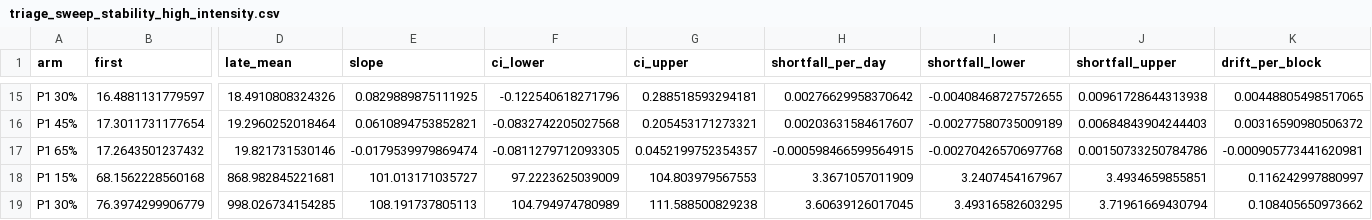
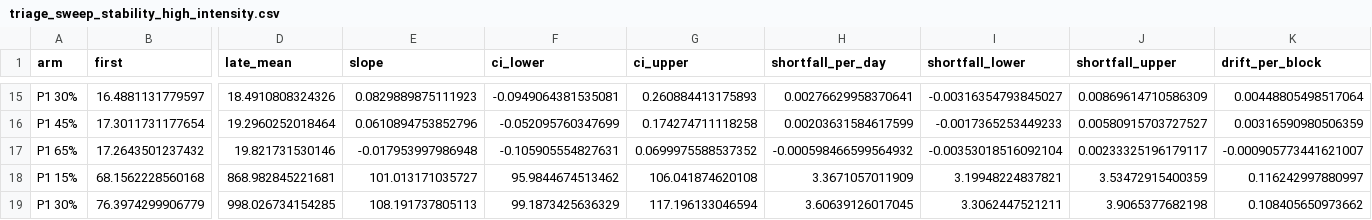
Before and after one commit to natosys/Battlefield-Casualty-Handling, a CSV file: data/triage_split/triage_sweep_stability_high_intensity.csv, drawn as a sheet; only a part is shown, gaps mark what is left out; the diff covers the shown part only; the diff names each change by its address in the sheet, - before the commit and + after, or states it on an @@ line.

```diff
--- a/data/triage_split/triage_sweep_stability_high_intensity.csv
+++ b/data/triage_split/triage_sweep_stability_high_intensity.csv
-E15 (slope): 0.0829889875111925
+E15 (slope): 0.0829889875111923
-F15 (ci_lower): -0.122540618271796
+F15 (ci_lower): -0.0949064381535081
-G15 (ci_upper): 0.288518593294181
+G15 (ci_upper): 0.260884413175893
-H15 (shortfall_per_day): 0.00276629958370642
+H15 (shortfall_per_day): 0.00276629958370641
-I15 (shortfall_lower): -0.00408468727572655
+I15 (shortfall_lower): -0.00316354793845027
-J15 (shortfall_upper): 0.00961728644313938
+J15 (shortfall_upper): 0.00869614710586309
-K15 (drift_per_block): 0.00448805498517065
+K15 (drift_per_block): 0.00448805498517064
-E16 (slope): 0.0610894753852821
+E16 (slope): 0.0610894753852796
-F16 (ci_lower): -0.0832742205027568
+F16 (ci_lower): -0.052095760347699
-G16 (ci_upper): 0.205453171273321
+G16 (ci_upper): 0.174274711118258
-H16 (shortfall_per_day): 0.00203631584617607
+H16 (shortfall_per_day): 0.00203631584617599
-I16 (shortfall_lower): -0.00277580735009189
+I16 (shortfall_lower): -0.0017365253449233
-J16 (shortfall_upper): 0.00684843904244403
+J16 (shortfall_upper): 0.00580915703727527
-K16 (drift_per_block): 0.00316590980506372
+K16 (drift_per_block): 0.00316590980506359
-E17 (slope): -0.0179539979869474
+E17 (slope): -0.017953997986948
-F17 (ci_lower): -0.0811279712093305
+F17 (ci_lower): -0.105905554827631
-G17 (ci_upper): 0.0452199752354357
+G17 (ci_upper): 0.0699975588537352
-H17 (shortfall_per_day): -0.000598466599564915
+H17 (shortfall_per_day): -0.000598466599564932
-I17 (shortfall_lower): -0.00270426570697768
+I17 (shortfall_lower): -0.00353018516092104
-J17 (shortfall_upper): 0.00150733250784786
+J17 (shortfall_upper): 0.00233325196179117
-K17 (drift_per_block): -0.000905773441620981
+K17 (drift_per_block): -0.000905773441621007
-F18 (ci_lower): 97.2223625039009
+F18 (ci_lower): 95.9844674513462
-G18 (ci_upper): 104.803979567553
+G18 (ci_upper): 106.041874620108
-I18 (shortfall_lower): 3.2407454167967
+I18 (shortfall_lower): 3.19948224837821
-J18 (shortfall_upper): 3.4934659855851
+J18 (shortfall_upper): 3.53472915400359
-F19 (ci_lower): 104.794974780989
+F19 (ci_lower): 99.1873425636329
-G19 (ci_upper): 111.588500829238
+G19 (ci_upper): 117.196133046594
-I19 (shortfall_lower): 3.49316582603295
+I19 (shortfall_lower): 3.3062447521211
-J19 (shortfall_upper): 3.71961669430794
+J19 (shortfall_upper): 3.9065377682198
```
Also changed, not shown: 69 edited cells elsewhere in this file, data/policy/saturation_sweep.csv, data/policy/saturation_sweep_paired.csv, 7 other files.
